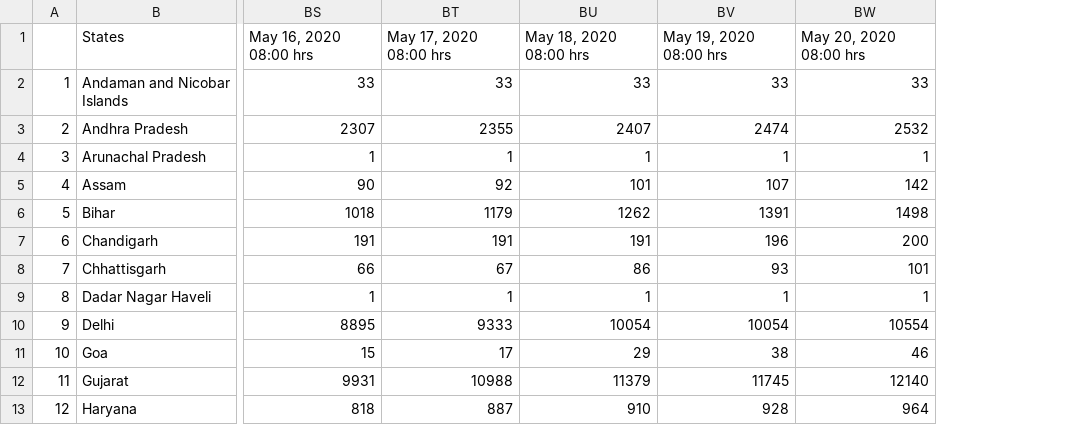
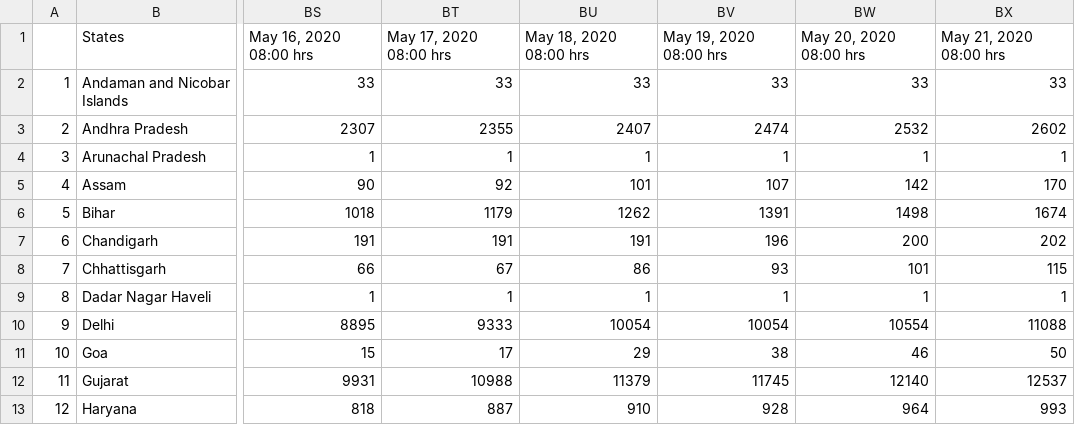
Before and after one commit to anmoledewan/CovidScrapper, a CSV file: CovidScrapper/india_confirmed_covid.csv, drawn as a sheet; only a part is shown, gaps mark what is left out; the diff names each change by its address in the sheet, - before the commit and + after, or states it on an @@ line.

```diff
--- a/CovidScrapper/india_confirmed_covid.csv
+++ b/CovidScrapper/india_confirmed_covid.csv
+column BX, rows 1-13: May 21, 2020 08:00 hrs | 33 | 2602 | 1 | 170 | 1674 | 202 | 115 | 1 | 11088 | 50 | 12537 | 993
```
Also changed, not shown: CovidScrapper/india_death_covid.csv, CovidScrapper/india_recovered_covid.csv, 2 other files.
